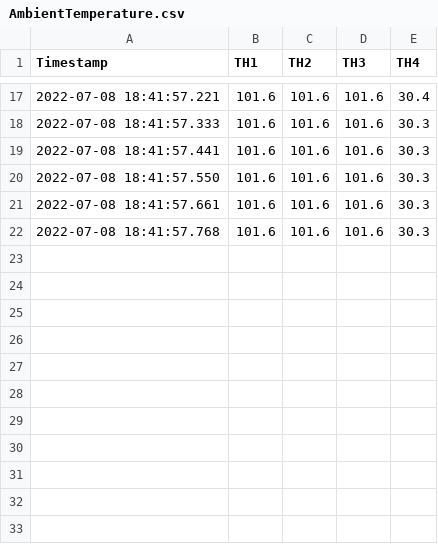
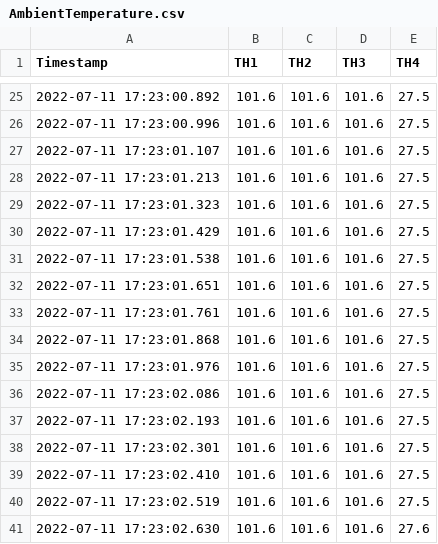
Before and after one commit to Vitamoon/HANC, a CSV file: HANC/Scripts/Elmor/AmbientTemperature.csv, drawn as a sheet; only a part is shown, gaps mark what is left out; the diff covers the shown part only.

```diff
--- a/HANC/Scripts/Elmor/AmbientTemperature.csv
+++ b/HANC/Scripts/Elmor/AmbientTemperature.csv
@@ -17,6 +25,17 @@ Timestamp,TH1,TH2,TH3,TH4
-2022-07-08 18:41:57.221,101.6,101.6,101.6,30.4
-2022-07-08 18:41:57.333,101.6,101.6,101.6,30.3
-2022-07-08 18:41:57.441,101.6,101.6,101.6,30.3
-2022-07-08 18:41:57.550,101.6,101.6,101.6,30.3
-2022-07-08 18:41:57.661,101.6,101.6,101.6,30.3
-2022-07-08 18:41:57.768,101.6,101.6,101.6,30.3
+2022-07-11 17:23:00.892,101.6,101.6,101.6,27.5
+2022-07-11 17:23:00.996,101.6,101.6,101.6,27.5
+2022-07-11 17:23:01.107,101.6,101.6,101.6,27.5
+2022-07-11 17:23:01.213,101.6,101.6,101.6,27.5
+2022-07-11 17:23:01.323,101.6,101.6,101.6,27.5
+2022-07-11 17:23:01.429,101.6,101.6,101.6,27.5
+2022-07-11 17:23:01.538,101.6,101.6,101.6,27.5
+2022-07-11 17:23:01.651,101.6,101.6,101.6,27.5
+2022-07-11 17:23:01.761,101.6,101.6,101.6,27.5
+2022-07-11 17:23:01.868,101.6,101.6,101.6,27.5
+2022-07-11 17:23:01.976,101.6,101.6,101.6,27.5
+2022-07-11 17:23:02.086,101.6,101.6,101.6,27.5
+2022-07-11 17:23:02.193,101.6,101.6,101.6,27.5
+2022-07-11 17:23:02.301,101.6,101.6,101.6,27.5
+2022-07-11 17:23:02.410,101.6,101.6,101.6,27.5
+2022-07-11 17:23:02.519,101.6,101.6,101.6,27.5
+2022-07-11 17:23:02.630,101.6,101.6,101.6,27.6
```
Also changed, not shown: 8 added rows and 30 edited cells elsewhere in this file, 16 other files.
